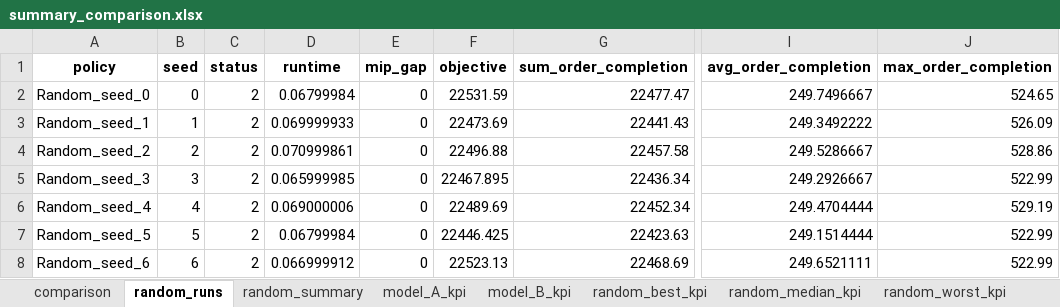
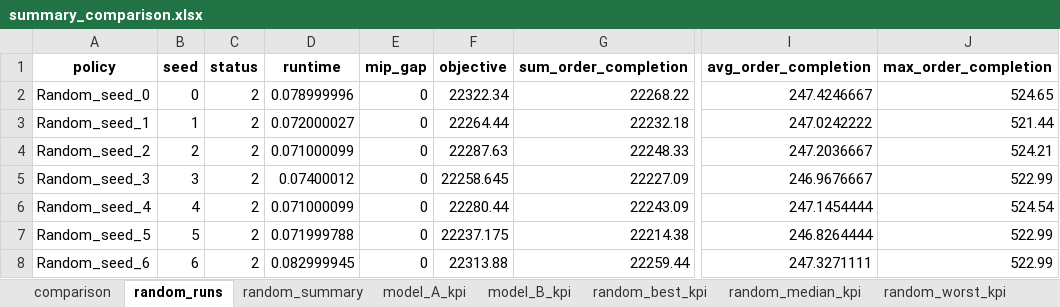
Before and after one commit to masterjms/3D_sorting_system, an Excel workbook: MIP_RULE/results/summary_comparison.xlsx, sheet random_runs, drawn as a sheet; only a part is shown, gaps mark what is left out; values as stored, in another font and other column widths than the file's, no borders; the diff covers the shown part only; the diff names each change by its address in the sheet, - before the commit and + after, or states it on an @@ line.

Commit message:
fix: rack position layout

```diff
--- a/MIP_RULE/results/summary_comparison.xlsx (sheet random_runs)
+++ b/MIP_RULE/results/summary_comparison.xlsx (sheet random_runs)
-D2 (runtime): 0.06799984
+D2 (runtime): 0.078999996
-F2 (objective): 22531.59
+F2 (objective): 22322.34
-G2 (sum_order_completion): 22477.47
+G2 (sum_order_completion): 22268.22
-I2 (avg_order_completion): 249.7496667
+I2 (avg_order_completion): 247.4246667
-D3 (runtime): 0.069999933
+D3 (runtime): 0.072000027
-F3 (objective): 22473.69
+F3 (objective): 22264.44
-G3 (sum_order_completion): 22441.43
+G3 (sum_order_completion): 22232.18
-I3 (avg_order_completion): 249.3492222
+I3 (avg_order_completion): 247.0242222
-J3 (max_order_completion): 526.09
+J3 (max_order_completion): 521.44
-D4 (runtime): 0.070999861
+D4 (runtime): 0.071000099
-F4 (objective): 22496.88
+F4 (objective): 22287.63
-G4 (sum_order_completion): 22457.58
+G4 (sum_order_completion): 22248.33
-I4 (avg_order_completion): 249.5286667
+I4 (avg_order_completion): 247.2036667
-J4 (max_order_completion): 528.86
+J4 (max_order_completion): 524.21
-D5 (runtime): 0.065999985
+D5 (runtime): 0.07400012
-F5 (objective): 22467.895
+F5 (objective): 22258.645
-G5 (sum_order_completion): 22436.34
+G5 (sum_order_completion): 22227.09
-I5 (avg_order_completion): 249.2926667
+I5 (avg_order_completion): 246.9676667
-D6 (runtime): 0.069000006
+D6 (runtime): 0.071000099
-F6 (objective): 22489.69
+F6 (objective): 22280.44
-G6 (sum_order_completion): 22452.34
+G6 (sum_order_completion): 22243.09
-I6 (avg_order_completion): 249.4704444
+I6 (avg_order_completion): 247.1454444
-J6 (max_order_completion): 529.19
+J6 (max_order_completion): 524.54
-D7 (runtime): 0.06799984
+D7 (runtime): 0.071999788
-F7 (objective): 22446.425
+F7 (objective): 22237.175
-G7 (sum_order_completion): 22423.63
+G7 (sum_order_completion): 22214.38
-I7 (avg_order_completion): 249.1514444
+I7 (avg_order_completion): 246.8264444
-D8 (runtime): 0.066999912
+D8 (runtime): 0.082999945
-F8 (objective): 22523.13
+F8 (objective): 22313.88
-G8 (sum_order_completion): 22468.69
+G8 (sum_order_completion): 22259.44
-I8 (avg_order_completion): 249.6521111
+I8 (avg_order_completion): 247.3271111
```
Also changed, not shown: 101 edited cells elsewhere in this sheet, sheet comparison, sheet model_A_kpi, sheet random_summary, sheet model_B_kpi, sheet random_worst_kpi, sheet random_median_kpi, 1 more sheet, hidden cells, MIP_RULE/results/model_B_piece_details.xlsx, MIP_RULE/results/random_best_piece_details.xlsx, 13 other files.
